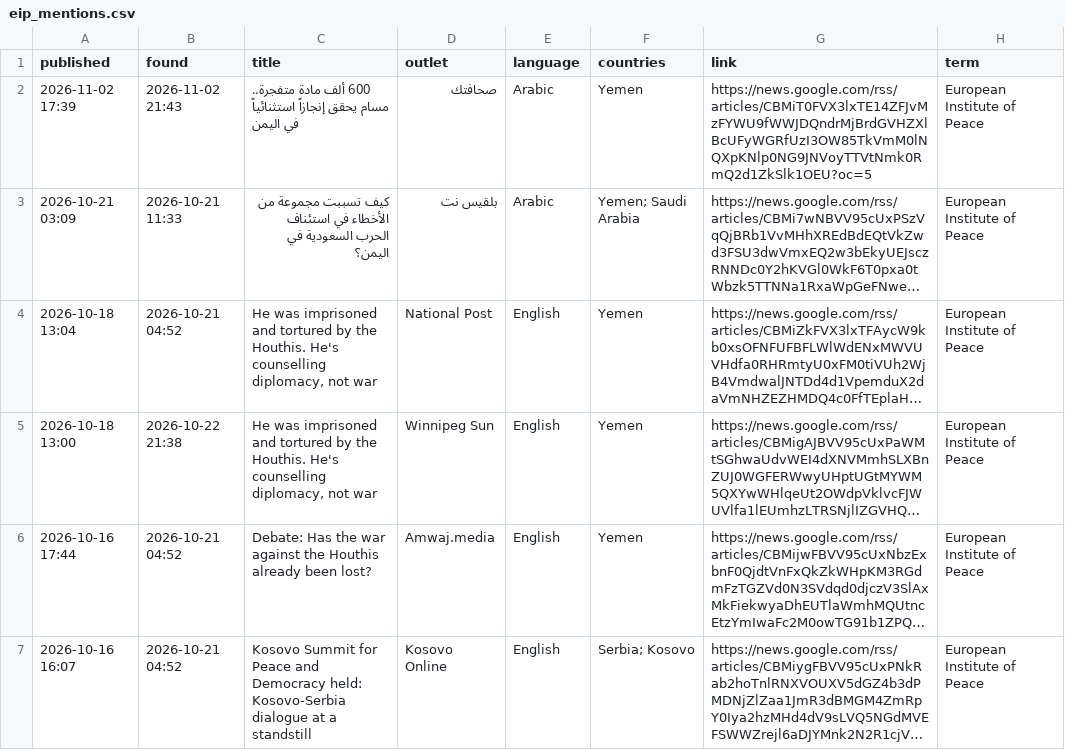
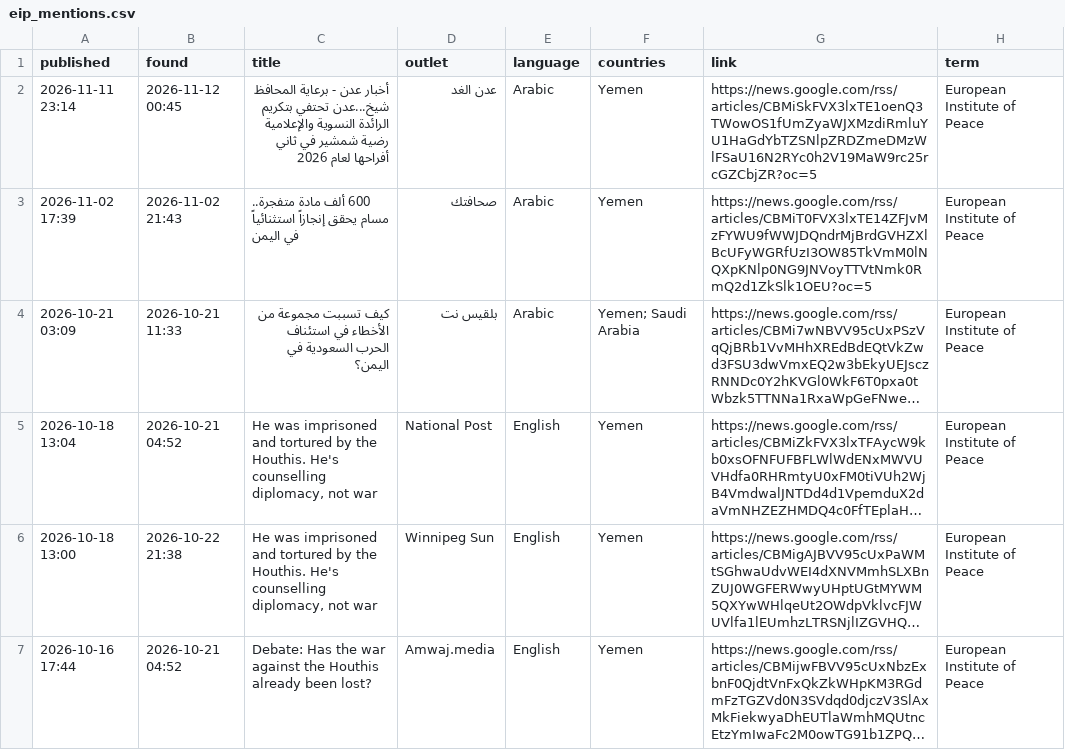
Before and after one commit to zfprentice/conflict-media-monitor, a CSV file: data/eip_mentions.csv, drawn as a sheet; only a part is shown; the shorter side is filled out with more unchanged rows; long unchanged cells end in ….

```diff
--- a/data/eip_mentions.csv
+++ b/data/eip_mentions.csv
@@ -1,2 +1,3 @@
 published,found,title,outlet,language,countries,link,term
+2026-11-11 23:14,2026-11-12 00:45,أخبار عدن - برعاية المحافظ شيخ...عدن تحتفي بتكريم الرائدة النسوية والإعلامية رضية شمشير في ثاني أفراحها لعام 2026,عدن الغد,Arabic,Yemen,https://news.google.com/rss/articles/CBMiSkFVX3lxTE1oenQ3TWowOS1fUmZyaWJXMzdiRmluYU1HaGdYbTZSNlpZRDZmeDMzWlFSaU16N2RYc0h2V19MaW9rc25rcGZCbjZR?oc=5,European Institute of Peace
 2026-11-02 17:39,2026-11-02 21:43,600 ألف مادة متفجرة.. مسام يحقق إنجازاً استثنائياً في اليمن,صحافتك,Arabic,Yemen,https://news.google.com/rss/articles/CBMiT0FVX3lxTE14ZFJvMzFYWU9fWWJDQndrMjBrdGVHZXlBcUFyWGRfUzI3OW85TkVmM0lNQXpKNlp0NG9JNVoyTTVtNmk0RmQ2d1ZkSlk1OEU?oc=5,European Institute of Peace
```
Also changed, not shown: data/daily.csv, 5 other files.
